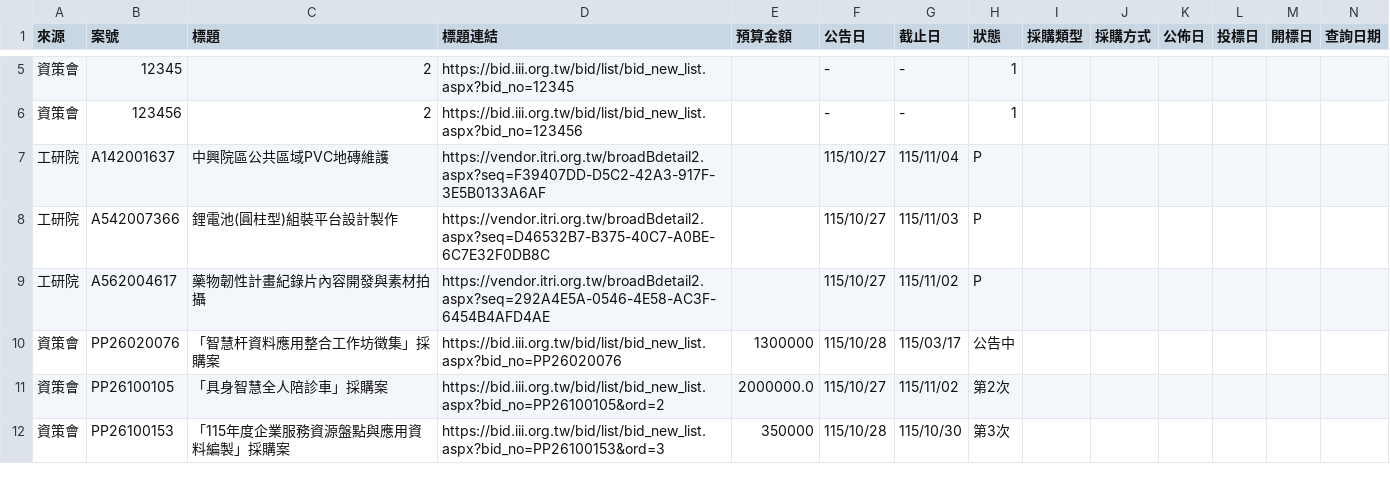
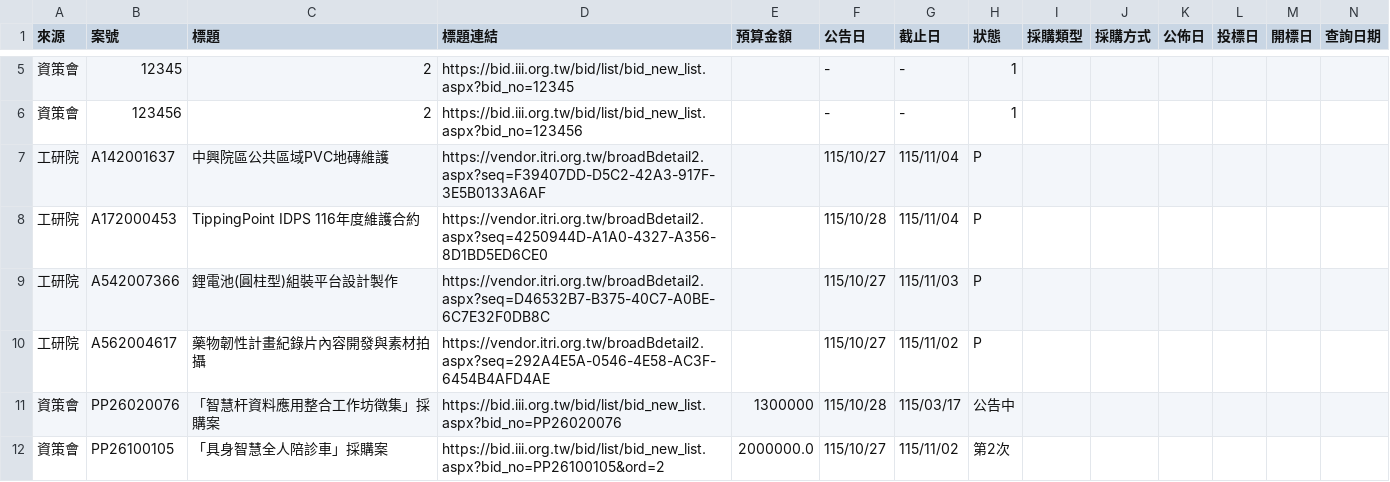
Before and after one commit to espresso3568/bitwin, a CSV file: data/三站標案_20261028.csv, drawn as a sheet; only a part is shown, gaps mark what is left out; the shorter side is filled out with more unchanged rows; rows hold the shown columns only; the diff names each change by its address in the sheet, - before the commit and + after, or states it on an @@ line.

```diff
--- a/data/三站標案_20261028.csv
+++ b/data/三站標案_20261028.csv
+row 8: 工研院 | A172000453 | TippingPoint IDPS 116年度維護合約 | https://vendor.itri.org.tw/broadBdetail2.aspx?seq=4250944D-A1A0-4327-A356-8D1BD5ED6CE0 |  | 115/10/28 | 115/11/04 | P
```
Also changed, not shown: data/latest.csv, 3 other files.
